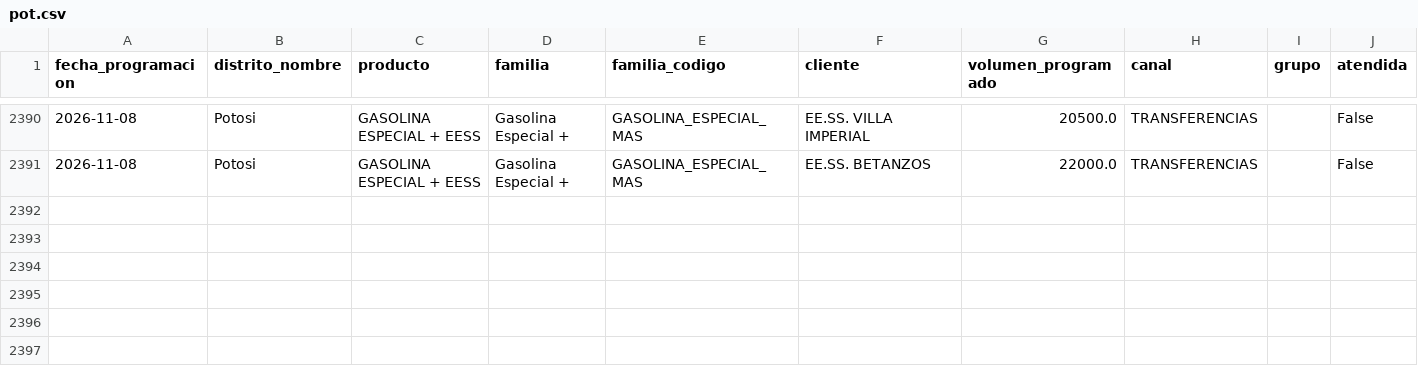
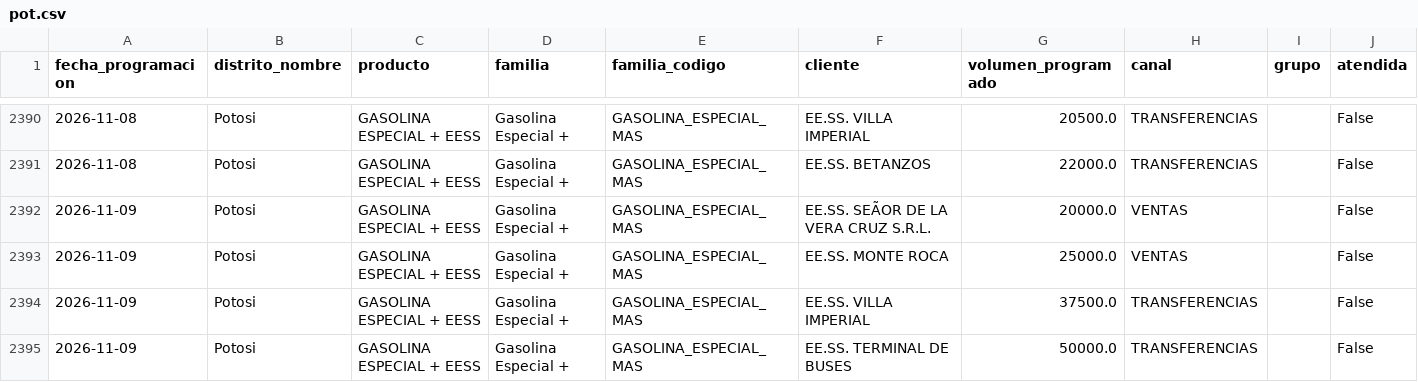
Before and after one commit to mauforonda/data-triage, a CSV file: hidrocarburos/abastecimiento/data/programacion/pot.csv, drawn as a sheet; only a part is shown, gaps mark what is left out; the diff names each change by its address in the sheet, - before the commit and + after, or states it on an @@ line.

```diff
--- a/hidrocarburos/abastecimiento/data/programacion/pot.csv
+++ b/hidrocarburos/abastecimiento/data/programacion/pot.csv
+row 2392: 2026-11-09 | Potosi | GASOLINA ESPECIAL + EESS | Gasolina Especial + | GASOLINA_ESPECIAL_MAS | EE.SS. SEÃOR DE LA VERA CRUZ S.R.L. | 20000.0 | VENTAS |  | False
+row 2393: 2026-11-09 | Potosi | GASOLINA ESPECIAL + EESS | Gasolina Especial + | GASOLINA_ESPECIAL_MAS | EE.SS. MONTE ROCA | 25000.0 | VENTAS |  | False
+row 2394: 2026-11-09 | Potosi | GASOLINA ESPECIAL + EESS | Gasolina Especial + | GASOLINA_ESPECIAL_MAS | EE.SS. VILLA IMPERIAL | 37500.0 | TRANSFERENCIAS |  | False
+row 2395: 2026-11-09 | Potosi | GASOLINA ESPECIAL + EESS | Gasolina Especial + | GASOLINA_ESPECIAL_MAS | EE.SS. TERMINAL DE BUSES | 50000.0 | TRANSFERENCIAS |  | False
```
Also changed, not shown: hidrocarburos/abastecimiento/data/programacion/chu.csv, hidrocarburos/abastecimiento/data/programacion/tar.csv, 5 other files.
